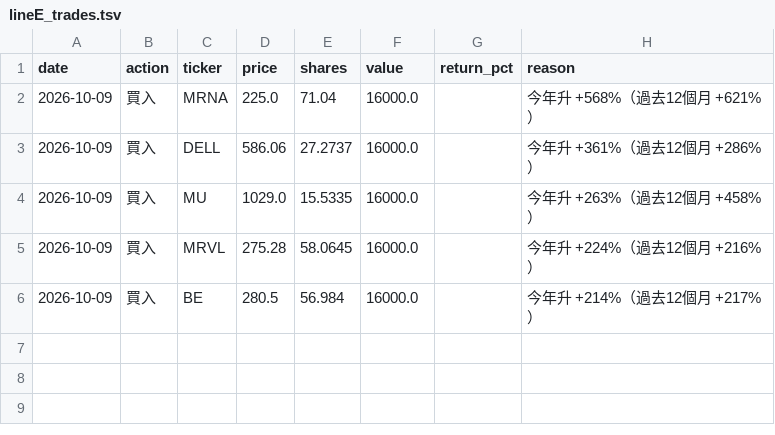
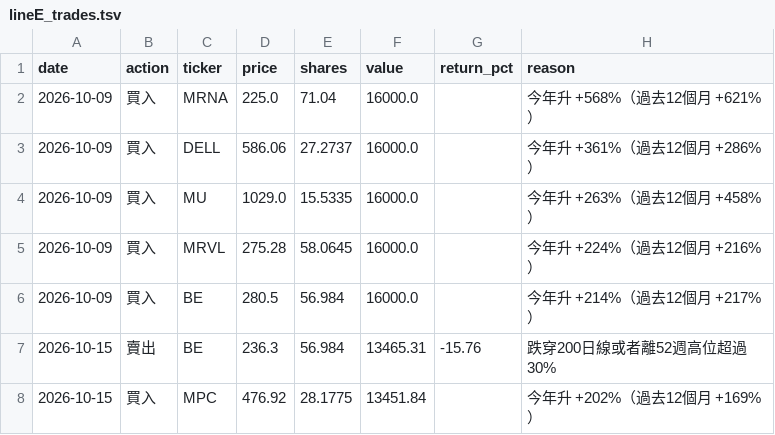
Before and after one commit to MYMarketingandPR/Stock-AI-Bot-v2, a TSV file: paper_log/lineE_trades.tsv, drawn as a sheet; the diff names each change by its address in the sheet, - before the commit and + after, or states it on an @@ line.

```diff
--- a/paper_log/lineE_trades.tsv
+++ b/paper_log/lineE_trades.tsv
+row 7: 2026-10-15 | 賣出 | BE | 236.3 | 56.984 | 13465.31 | -15.76 | 跌穿200日線或者離52週高位超過30%
+row 8: 2026-10-15 | 買入 | MPC | 476.92 | 28.1775 | 13451.84 |  | 今年升 +202%（過去12個月 +169%）
```
Also changed, not shown: paper_log/lineD2_nav.tsv, paper_log/lineD2_trades.tsv, 13 other files.
